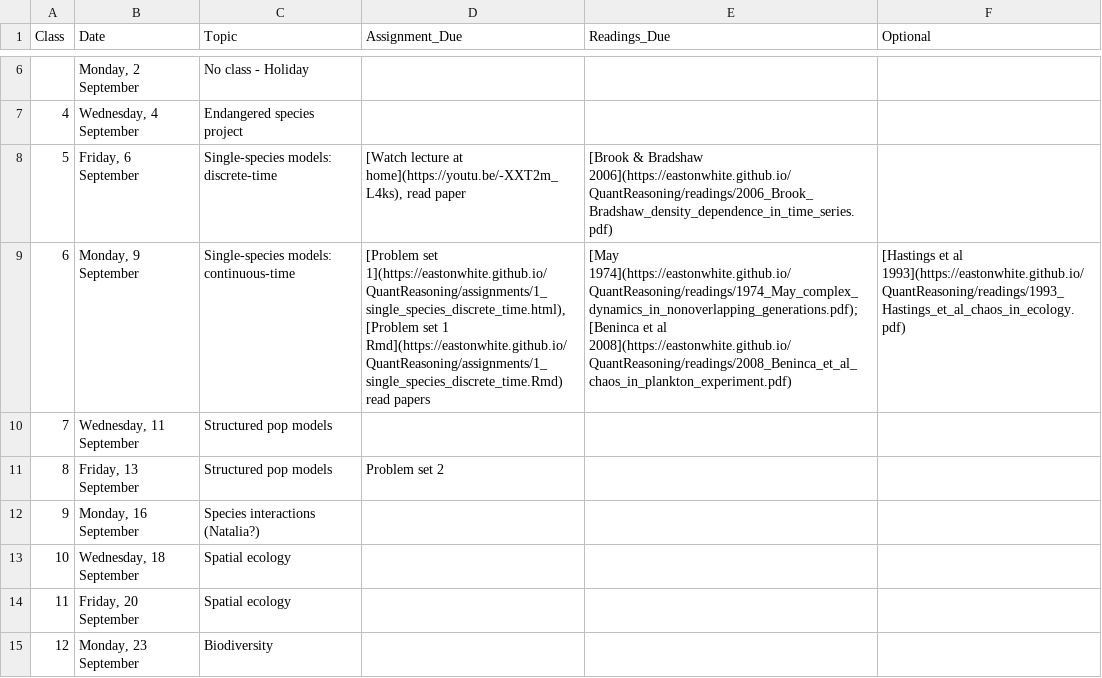
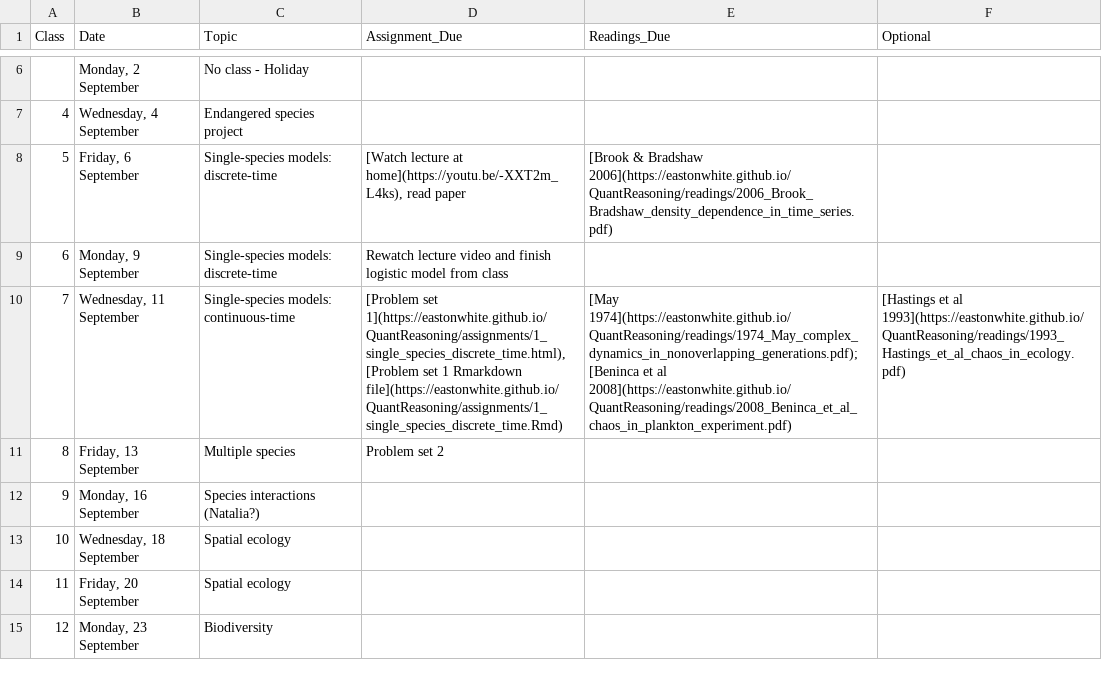
Before and after one commit to eastonwhite/QuantReasoning, a CSV file: schedule.csv, drawn as a sheet; only a part is shown, gaps mark what is left out; the diff names each change by its address in the sheet, - before the commit and + after, or states it on an @@ line.

Commit message:
updated schedule regarding assignment 1

```diff
--- a/schedule.csv
+++ b/schedule.csv
-C9 (Topic): Single-species models: continuous-time
+C9 (Topic): Single-species models: discrete-time
-D9 (Assignment_Due): [Problem set 1](https://eastonwhite.github.io/QuantReasoning/assignments/1_single_species_discrete_time.html), [Problem set 1 Rmd](https://eastonwhite.github.io/QuantReasoning/assignments/1_single_species_discrete_time.Rmd) read papers
+D9 (Assignment_Due): Rewatch lecture video and finish logistic model from class
-E9 (Readings_Due): [May 1974](https://eastonwhite.github.io/QuantReasoning/readings/1974_May_complex_dynamics_in_nonoverlapping_generations.pdf);[Beninca et al 2008](https://eastonwhite.github.io/QuantReasoning/readings/2008_Beninca_et_al_chaos_in_plankton_experiment.pdf)
+E9 (Readings_Due): (empty)
-F9 (Optional): [Hastings et al 1993](https://eastonwhite.github.io/QuantReasoning/readings/1993_Hastings_et_al_chaos_in_ecology.pdf)
+F9 (Optional): (empty)
-C10 (Topic): Structured pop models
+C10 (Topic): Single-species models: continuous-time
-D10 (Assignment_Due): (empty)
+D10 (Assignment_Due): [Problem set 1](https://eastonwhite.github.io/QuantReasoning/assignments/1_single_species_discrete_time.html), [Problem set 1 Rmarkdown file](https://eastonwhite.github.io/QuantReasoning/assignments/1_single_species_discrete_time.Rmd)
-E10 (Readings_Due): (empty)
+E10 (Readings_Due): [May 1974](https://eastonwhite.github.io/QuantReasoning/readings/1974_May_complex_dynamics_in_nonoverlapping_generations.pdf);[Beninca et al 2008](https://eastonwhite.github.io/QuantReasoning/readings/2008_Beninca_et_al_chaos_in_plankton_experiment.pdf)
-F10 (Optional): (empty)
+F10 (Optional): [Hastings et al 1993](https://eastonwhite.github.io/QuantReasoning/readings/1993_Hastings_et_al_chaos_in_ecology.pdf)
-C11 (Topic): Structured pop models
+C11 (Topic): Multiple species
```
Also changed, not shown: 2 other files.
